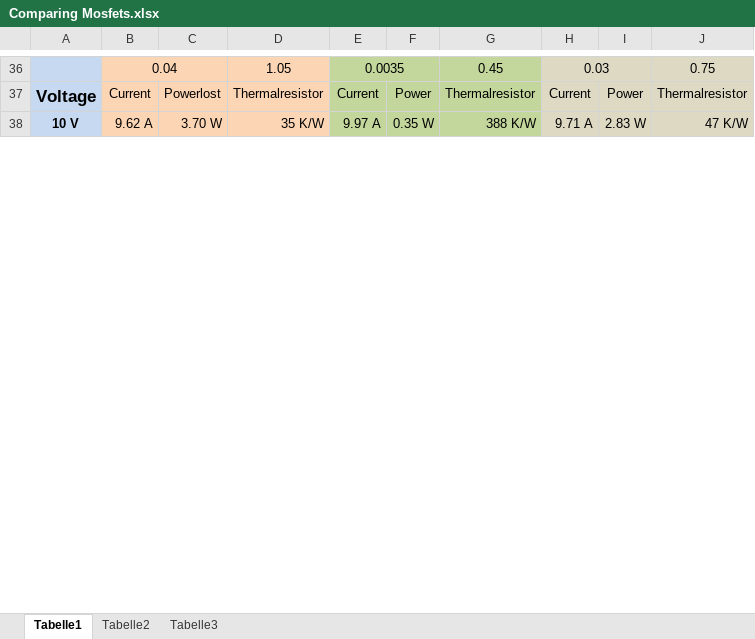
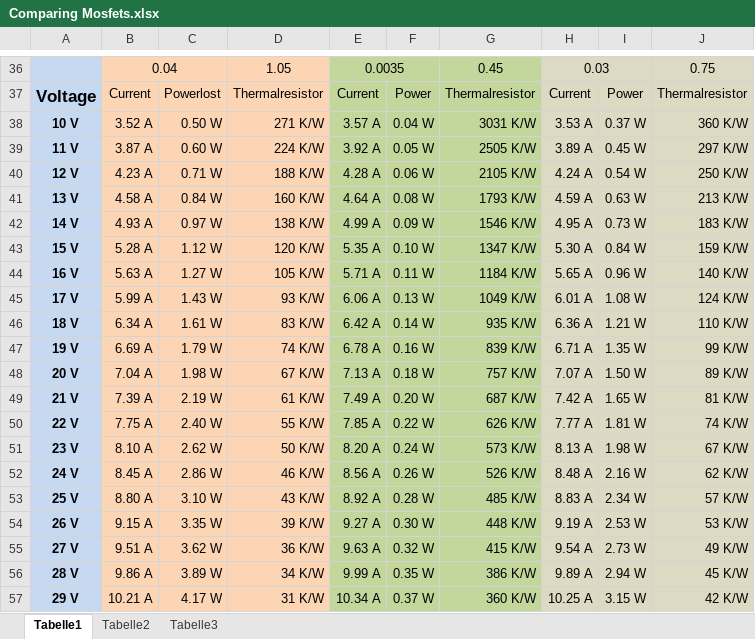
Before and after one commit to D33pWat3r/Double-Mosfet-Protection-for-3D-Printing, an Excel workbook: Comparing Mosfets.xlsx, sheet Tabelle1, drawn as a sheet; only a part is shown, gaps mark what is left out; values as stored, in another font and other column widths than the file's, no borders; removed rows and columns are numbered as before the commit, all else as after; the diff covers the shown part only; the diff names each change by its address in the sheet, - before the commit and + after, or states it on an @@ line.

```diff
--- a/Comparing Mosfets.xlsx (sheet Tabelle1)
+++ b/Comparing Mosfets.xlsx (sheet Tabelle1)
-row 38: 10 V | 9.62 A | 3.70 W | 35 K/W | 9.97 A | 0.35 W | 388 K/W | 9.71 A | 2.83 W | 47 K/W
+row 38: 10 V | 3.52 A | 0.50 W | 271 K/W | 3.57 A | 0.04 W | 3031 K/W | 3.53 A | 0.37 W | 360 K/W
+row 39: 11 V | 3.87 A | 0.60 W | 224 K/W | 3.92 A | 0.05 W | 2505 K/W | 3.89 A | 0.45 W | 297 K/W
+row 40: 12 V | 4.23 A | 0.71 W | 188 K/W | 4.28 A | 0.06 W | 2105 K/W | 4.24 A | 0.54 W | 250 K/W
+row 41: 13 V | 4.58 A | 0.84 W | 160 K/W | 4.64 A | 0.08 W | 1793 K/W | 4.59 A | 0.63 W | 213 K/W
+row 42: 14 V | 4.93 A | 0.97 W | 138 K/W | 4.99 A | 0.09 W | 1546 K/W | 4.95 A | 0.73 W | 183 K/W
+row 43: 15 V | 5.28 A | 1.12 W | 120 K/W | 5.35 A | 0.10 W | 1347 K/W | 5.30 A | 0.84 W | 159 K/W
+row 44: 16 V | 5.63 A | 1.27 W | 105 K/W | 5.71 A | 0.11 W | 1184 K/W | 5.65 A | 0.96 W | 140 K/W
+row 45: 17 V | 5.99 A | 1.43 W | 93 K/W | 6.06 A | 0.13 W | 1049 K/W | 6.01 A | 1.08 W | 124 K/W
+row 46: 18 V | 6.34 A | 1.61 W | 83 K/W | 6.42 A | 0.14 W | 935 K/W | 6.36 A | 1.21 W | 110 K/W
+row 47: 19 V | 6.69 A | 1.79 W | 74 K/W | 6.78 A | 0.16 W | 839 K/W | 6.71 A | 1.35 W | 99 K/W
+row 48: 20 V | 7.04 A | 1.98 W | 67 K/W | 7.13 A | 0.18 W | 757 K/W | 7.07 A | 1.50 W | 89 K/W
+row 49: 21 V | 7.39 A | 2.19 W | 61 K/W | 7.49 A | 0.20 W | 687 K/W | 7.42 A | 1.65 W | 81 K/W
+row 50: 22 V | 7.75 A | 2.40 W | 55 K/W | 7.85 A | 0.22 W | 626 K/W | 7.77 A | 1.81 W | 74 K/W
+row 51: 23 V | 8.10 A | 2.62 W | 50 K/W | 8.20 A | 0.24 W | 573 K/W | 8.13 A | 1.98 W | 67 K/W
+row 52: 24 V | 8.45 A | 2.86 W | 46 K/W | 8.56 A | 0.26 W | 526 K/W | 8.48 A | 2.16 W | 62 K/W
+row 53: 25 V | 8.80 A | 3.10 W | 43 K/W | 8.92 A | 0.28 W | 485 K/W | 8.83 A | 2.34 W | 57 K/W
+row 54: 26 V | 9.15 A | 3.35 W | 39 K/W | 9.27 A | 0.30 W | 448 K/W | 9.19 A | 2.53 W | 53 K/W
+row 55: 27 V | 9.51 A | 3.62 W | 36 K/W | 9.63 A | 0.32 W | 415 K/W | 9.54 A | 2.73 W | 49 K/W
+row 56: 28 V | 9.86 A | 3.89 W | 34 K/W | 9.99 A | 0.35 W | 386 K/W | 9.89 A | 2.94 W | 45 K/W
+row 57: 29 V | 10.21 A | 4.17 W | 31 K/W | 10.34 A | 0.37 W | 360 K/W | 10.25 A | 3.15 W | 42 K/W
```
Also changed, not shown: 19 removed rows and 9 edited cells elsewhere in this sheet, formulas that keep their value, 1 other file.
